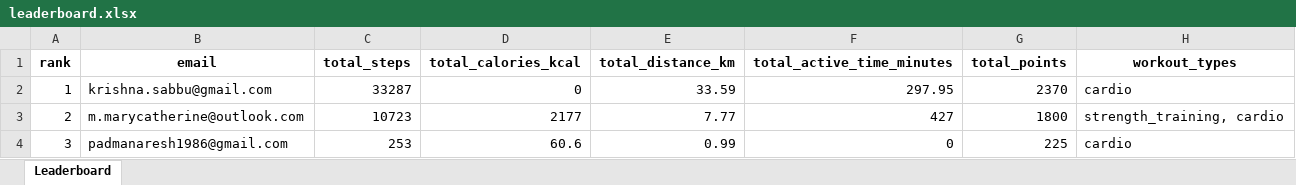
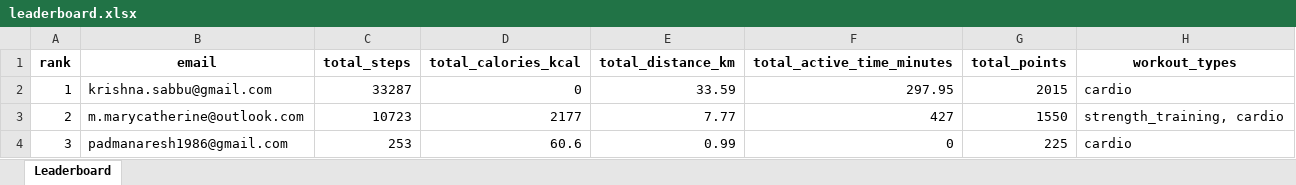
Before and after one commit to krishnasabbu/fitness-challenge, an Excel workbook: data/2026-01-12/leaderboard.xlsx, sheet Leaderboard, drawn as a sheet; values as stored, in another font and other column widths than the file's, no borders; the diff names each change by its address in the sheet, - before the commit and + after, or states it on an @@ line.

Commit message:
Auto update leaderboard

```diff
--- a/data/2026-01-12/leaderboard.xlsx (sheet Leaderboard)
+++ b/data/2026-01-12/leaderboard.xlsx (sheet Leaderboard)
-G2 (total_points): 2370
+G2 (total_points): 2015
-G3 (total_points): 1800
+G3 (total_points): 1550
```
